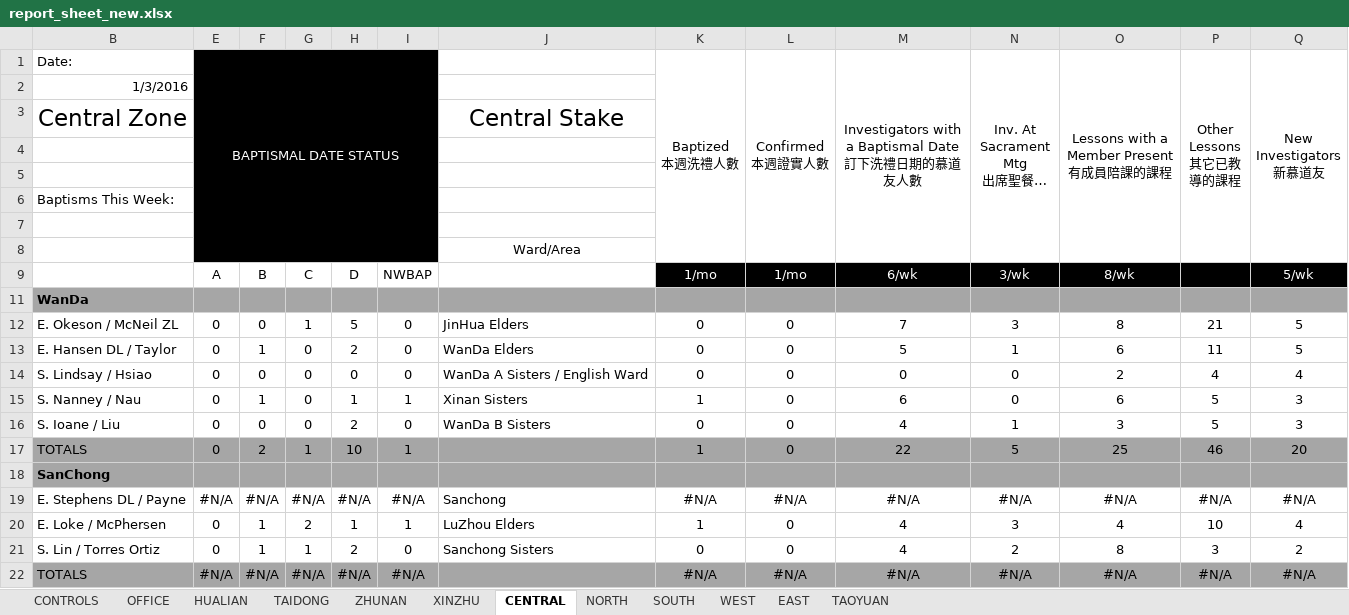
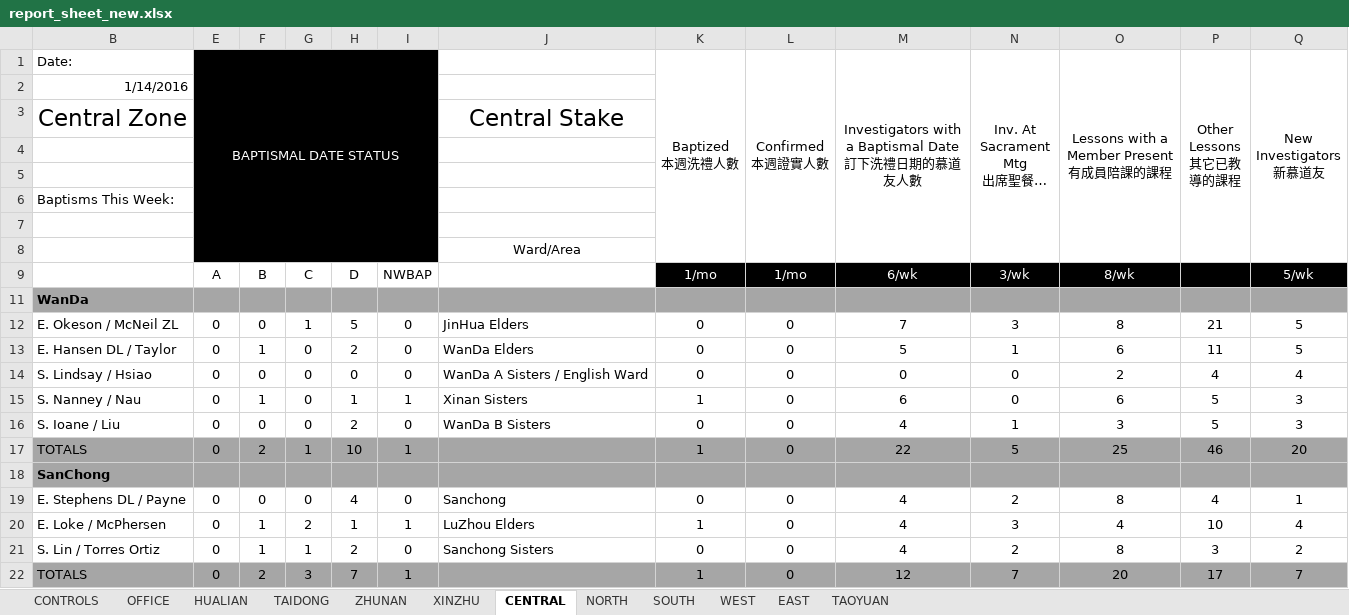
Before and after one commit to taiwantaipeimission/ARPS, an Excel workbook: report/Debug/report_sheet_new.xlsx, sheet CENTRAL, drawn as a sheet; only a part is shown; long unchanged cells end in …; values as stored, in another font and other column widths than the file's, no borders; conditional formats not drawn; removed rows and columns are numbered as before the commit, all else as after; rows hold the shown columns only; the diff names each change by its address in the sheet, - before the commit and + after, or states it on an @@ line.

```diff
--- a/report/Debug/report_sheet_new.xlsx (sheet CENTRAL)
+++ b/report/Debug/report_sheet_new.xlsx (sheet CENTRAL)
-B2 (Date:): 1/3/2016
+B2 (Date:): 1/14/2016
-row 19: E. Stephens DL / Payne | #N/A | #N/A | #N/A | #N/A | #N/A | Sanchong | #N/A | #N/A | #N/A | #N/A | #N/A | #N/A | #N/A
+row 19: E. Stephens DL / Payne | 0 | 0 | 0 | 4 | 0 | Sanchong | 0 | 0 | 4 | 2 | 8 | 4 | 1
-row 22: TOTALS | #N/A | #N/A | #N/A | #N/A | #N/A |  | #N/A | #N/A | #N/A | #N/A | #N/A | #N/A | #N/A
+row 22: TOTALS | 0 | 2 | 3 | 7 | 1 |  | 1 | 0 | 12 | 7 | 20 | 17 | 7
```
Also changed, not shown: sheet EAST, sheet CONTROLS, sheet OFFICE, sheet NORTH, sheet HUALIAN, sheet TAIDONG, 5 more sheets, hidden cells, 10 other files.
